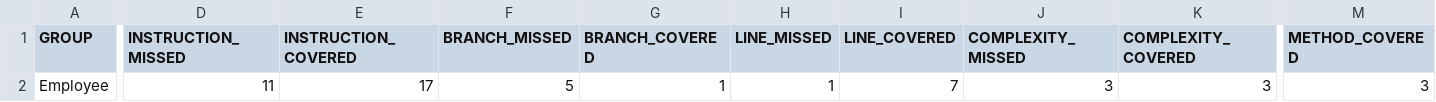
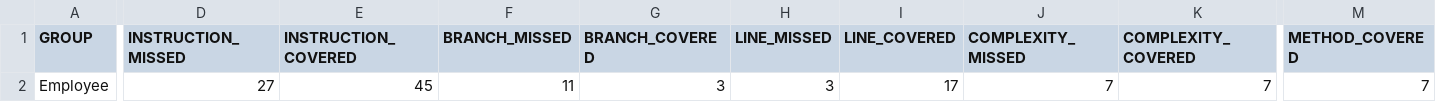
Before and after one commit to TonyGMIT/Employee-Exam, a CSV file: target/site/jacoco/jacoco.csv, drawn as a sheet; only a part is shown, gaps mark what is left out; the diff names each change by its address in the sheet, - before the commit and + after, or states it on an @@ line.

Commit message:
EmployeeBranch2 First commit

```diff
--- a/target/site/jacoco/jacoco.csv
+++ b/target/site/jacoco/jacoco.csv
-D2 (INSTRUCTION_MISSED): 11
+D2 (INSTRUCTION_MISSED): 27
-E2 (INSTRUCTION_COVERED): 17
+E2 (INSTRUCTION_COVERED): 45
-F2 (BRANCH_MISSED): 5
+F2 (BRANCH_MISSED): 11
-G2 (BRANCH_COVERED): 1
+G2 (BRANCH_COVERED): 3
-H2 (LINE_MISSED): 1
+H2 (LINE_MISSED): 3
-I2 (LINE_COVERED): 7
+I2 (LINE_COVERED): 17
-J2 (COMPLEXITY_MISSED): 3
+J2 (COMPLEXITY_MISSED): 7
-K2 (COMPLEXITY_COVERED): 3
+K2 (COMPLEXITY_COVERED): 7
-M2 (METHOD_COVERED): 3
+M2 (METHOD_COVERED): 7
```
Also changed, not shown: 15 other files.
